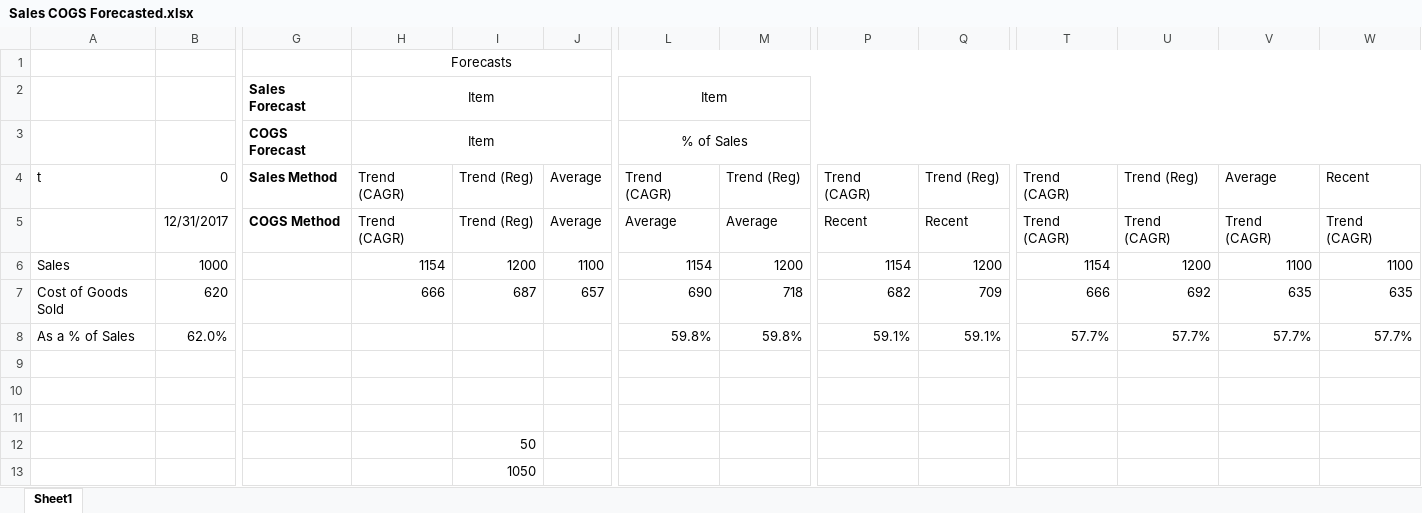
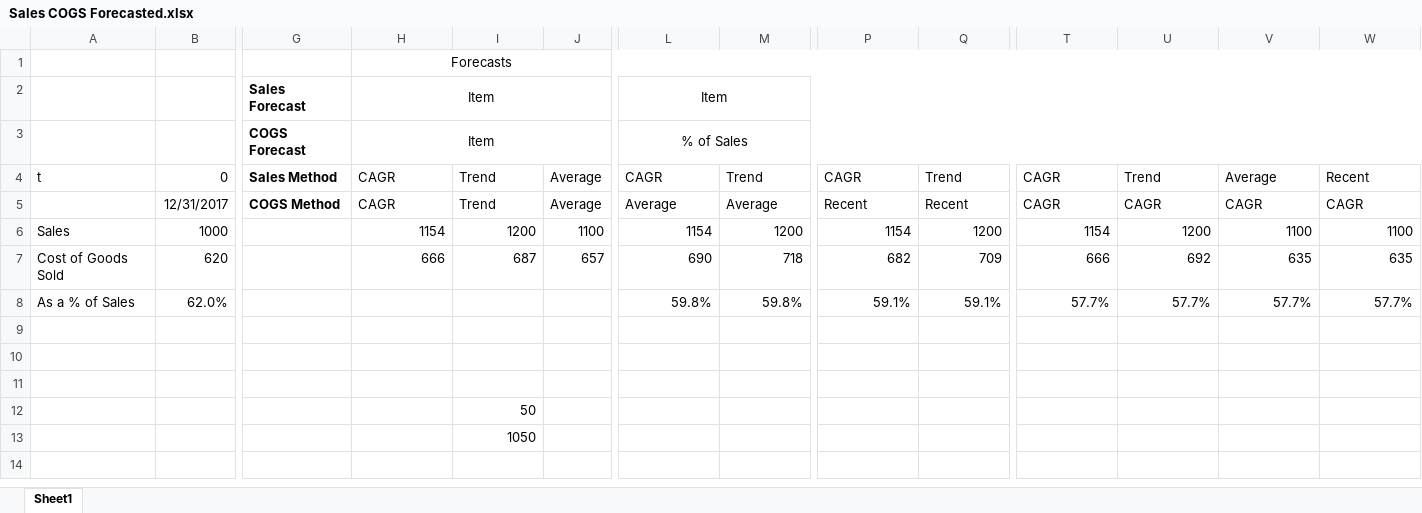
Before and after one commit to nickderobertis/fin-model-course, an Excel workbook: docsrc/source/_static/Examples/DCF/Forecasting/Simple/Sales COGS Forecasted.xlsx, sheet Sheet1, drawn as a sheet; only a part is shown, gaps mark what is left out; values as stored, in another font and other column widths than the file's, no borders; charts and pictures not drawn; the diff names each change by its address in the sheet, - before the commit and + after, or states it on an @@ line.

```diff
--- a/docsrc/source/_static/Examples/DCF/Forecasting/Simple/Sales COGS Forecasted.xlsx (sheet Sheet1)
+++ b/docsrc/source/_static/Examples/DCF/Forecasting/Simple/Sales COGS Forecasted.xlsx (sheet Sheet1)
-H4:H5: Trend (CAGR)
+H4:H5: CAGR
-I4:I5: Trend (Reg)
+I4:I5: Trend
-L4: Trend (CAGR)
+L4: CAGR
-M4: Trend (Reg)
+M4: Trend
-P4: Trend (CAGR)
+P4: CAGR
-Q4: Trend (Reg)
+Q4: Trend
-T4:T5: Trend (CAGR)
+T4:T5: CAGR
-U4: Trend (Reg)
+U4: Trend
-U5: Trend (CAGR)
+U5: CAGR
-V5: Trend (CAGR)
+V5: CAGR
-W5: Trend (CAGR)
+W5: CAGR
```
Also changed, not shown: charts or pictures, 24 other files.
